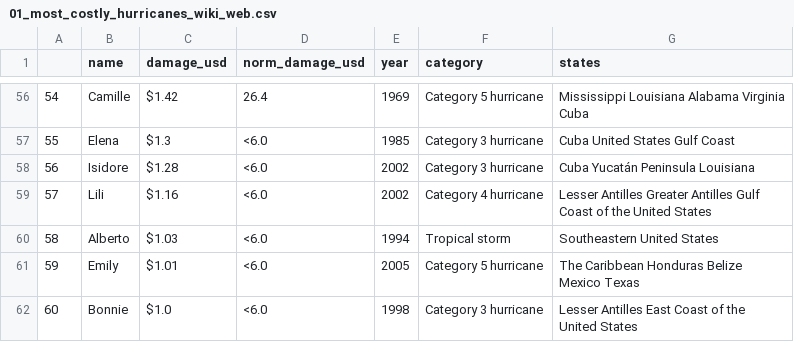
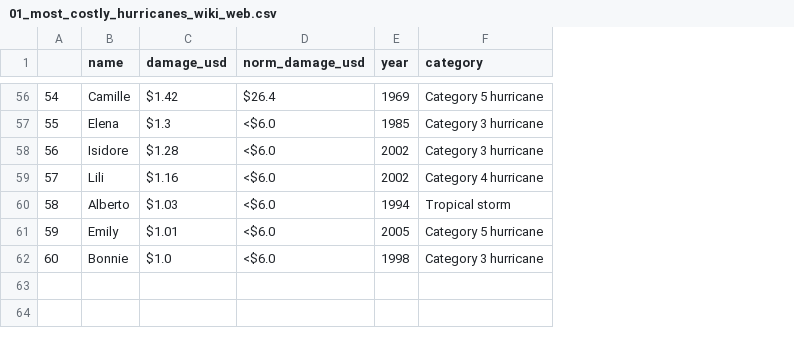
Before and after one commit to claybeaver/Project2-Group5, a CSV file: Data/01_most_costly_hurricanes_wiki_web.csv, drawn as a sheet; only a part is shown, gaps mark what is left out; the diff covers the shown part only; the diff names each change by its address in the sheet, - before the commit and + after, or states it on an @@ line.

```diff
--- a/Data/01_most_costly_hurricanes_wiki_web.csv
+++ b/Data/01_most_costly_hurricanes_wiki_web.csv
-column G (states), rows 56-62: Mississippi Louisiana Alabama Virginia Cuba | Cuba United States Gulf Coast | Cuba Yucatán Peninsula Louisiana | Lesser Antilles Greater Antilles Gulf Coast of the United States | Southeastern United States | The Caribbean Honduras Belize Mexico Texas | Lesser Antilles East Coast of the United States
-D56 (norm_damage_usd): 26.4
+D56 (norm_damage_usd): $26.4
-D57:D62 (norm_damage_usd): <6.0
+D57:D62 (norm_damage_usd): <$6.0
```
Also changed, not shown: 47 edited cells elsewhere in this file, 3 other files.
